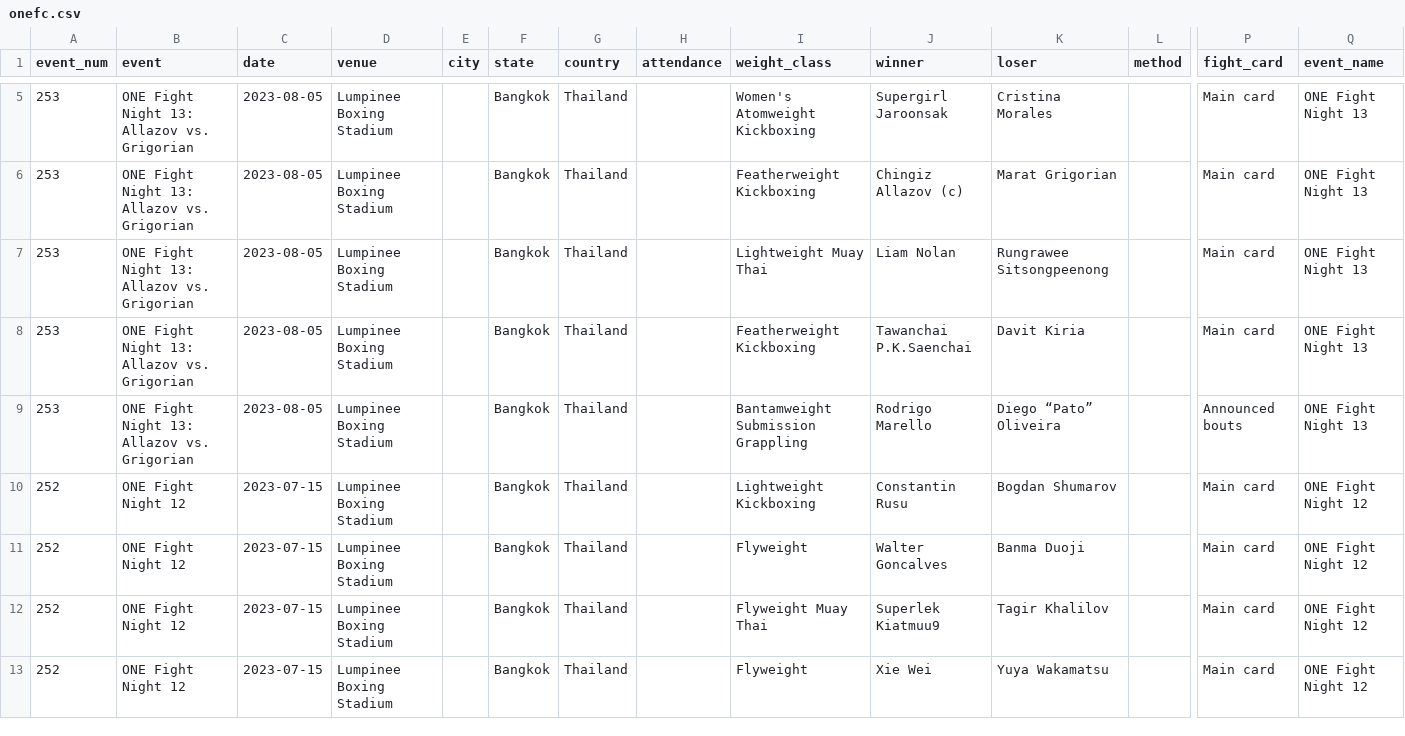
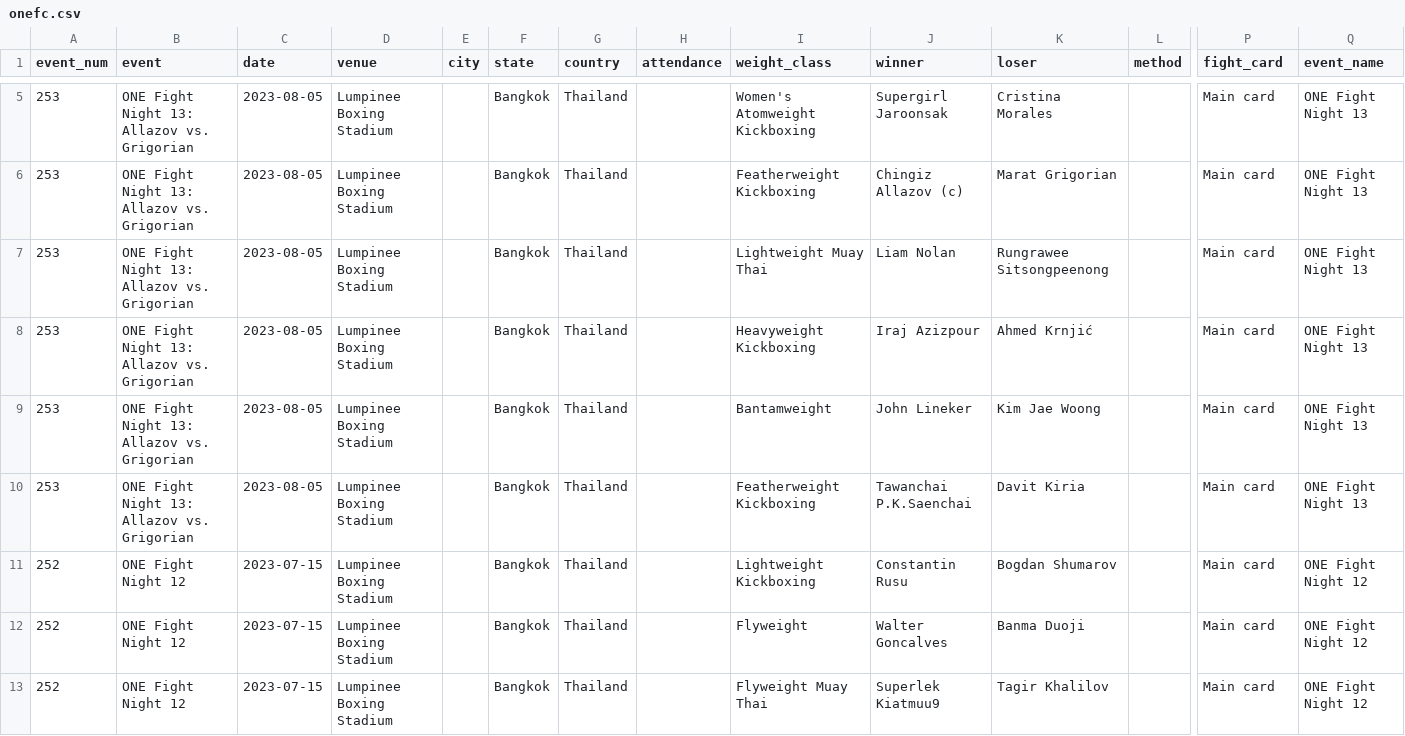
Before and after one commit to mitaash96/ultimateNakMuay, a CSV file: data/clean/onefc.csv, drawn as a sheet; only a part is shown, gaps mark what is left out; the shorter side is filled out with more unchanged rows; removed rows and columns are numbered as before the commit, all else as after; rows hold the shown columns only; the diff covers the shown part only; the diff names each change by its address in the sheet, - before the commit and + after, or states it on an @@ line.

Commit message:
clean bellator + pipeline refresh

```diff
--- a/data/clean/onefc.csv
+++ b/data/clean/onefc.csv
+row 8: 253 | ONE Fight Night 13: Allazov vs. Grigorian | 2023-08-05 | Lumpinee Boxing Stadium |  | Bangkok | Thailand |  | Heavyweight Kickboxing | Iraj Azizpour | Ahmed Krnjić |  | Main card | ONE Fight Night 13
+row 9: 253 | ONE Fight Night 13: Allazov vs. Grigorian | 2023-08-05 | Lumpinee Boxing Stadium |  | Bangkok | Thailand |  | Bantamweight | John Lineker | Kim Jae Woong |  | Main card | ONE Fight Night 13
-row 9: 253 | ONE Fight Night 13: Allazov vs. Grigorian | 2023-08-05 | Lumpinee Boxing Stadium |  | Bangkok | Thailand |  | Bantamweight Submission Grappling | Rodrigo Marello | Diego “Pato” Oliveira |  | Announced bouts | ONE Fight Night 13
```
Also changed, not shown: 2 added rows, 1 removed row, 3 moved rows and 4 edited cells elsewhere in this file, data/processed/wiki_results_onefc.csv, data/raw/wiki_results_onefc.csv, 10 other files.
